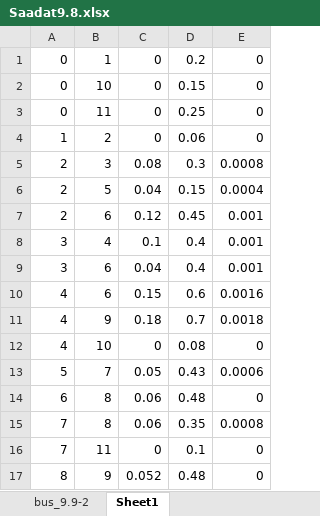
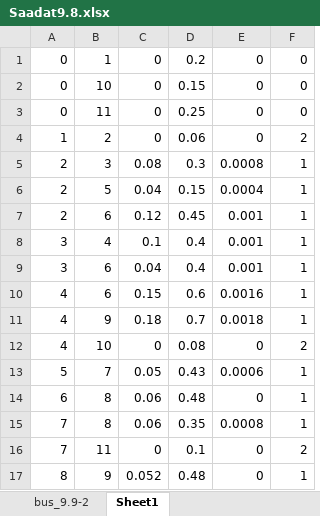
Before and after one commit to oiler831/fault_calculation_site, an Excel workbook: fault/media/example/Saadat9.8.xlsx, sheet Sheet1, drawn as a sheet; values as stored, in another font and other column widths than the file's, no borders; the diff names each change by its address in the sheet, - before the commit and + after, or states it on an @@ line.

```diff
--- a/fault/media/example/Saadat9.8.xlsx (sheet Sheet1)
+++ b/fault/media/example/Saadat9.8.xlsx (sheet Sheet1)
+column F, rows 1-17: 0 | 0 | 0 | 2 | 1 | 1 | 1 | 1 | 1 | 1 | 1 | 2 | 1 | 1 | 1 | 2 | 1
```
Also changed, not shown: 21 other files.
